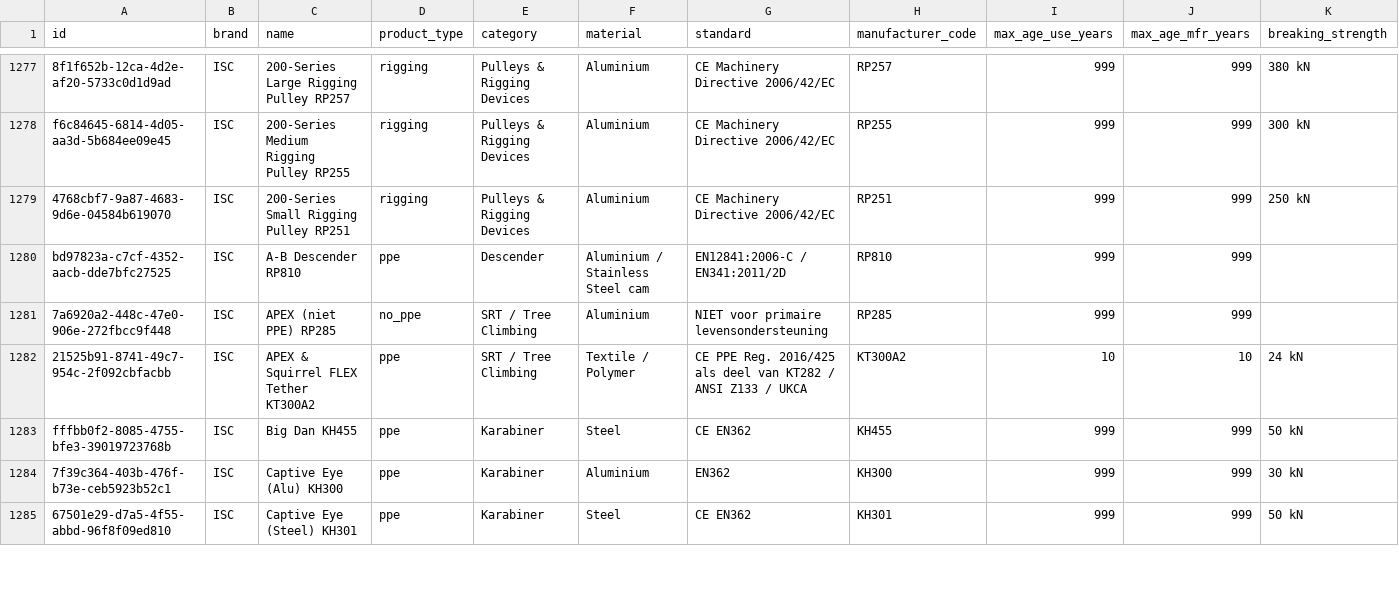
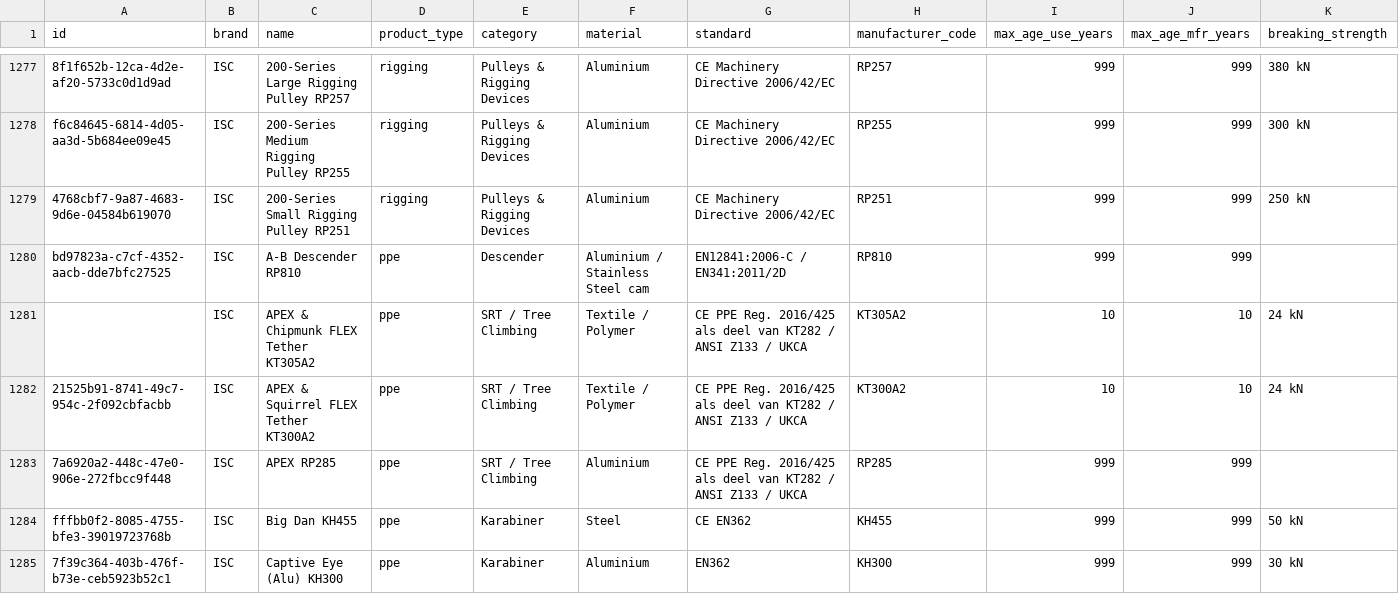
Before and after one commit to Gearonimo-app/gearonimo, a CSV file: catalog/producten.csv, drawn as a sheet; only a part is shown, gaps mark what is left out; the shorter side is filled out with more unchanged rows; removed rows and columns are numbered as before the commit, all else as after; rows hold the shown columns only; the diff names each change by its address in the sheet, - before the commit and + after, or states it on an @@ line.

```diff
--- a/catalog/producten.csv
+++ b/catalog/producten.csv
-row 1281: 7a6920a2-448c-47e0-906e-272fbcc9f448 | ISC | APEX (niet PPE) RP285 | no_ppe | SRT / Tree Climbing | Aluminium | NIET voor primaire levensondersteuning | RP285 | 999 | 999
+row 1281:  | ISC | APEX & Chipmunk FLEX Tether KT305A2 | ppe | SRT / Tree Climbing | Textile / Polymer | CE PPE Reg. 2016/425 als deel van KT282 / ANSI Z133 / UKCA | KT305A2 | 10 | 10 | 24 kN
+row 1283: 7a6920a2-448c-47e0-906e-272fbcc9f448 | ISC | APEX RP285 | ppe | SRT / Tree Climbing | Aluminium | CE PPE Reg. 2016/425 als deel van KT282 / ANSI Z133 / UKCA | RP285 | 999 | 999
```
Also changed, not shown: 3 other files.
